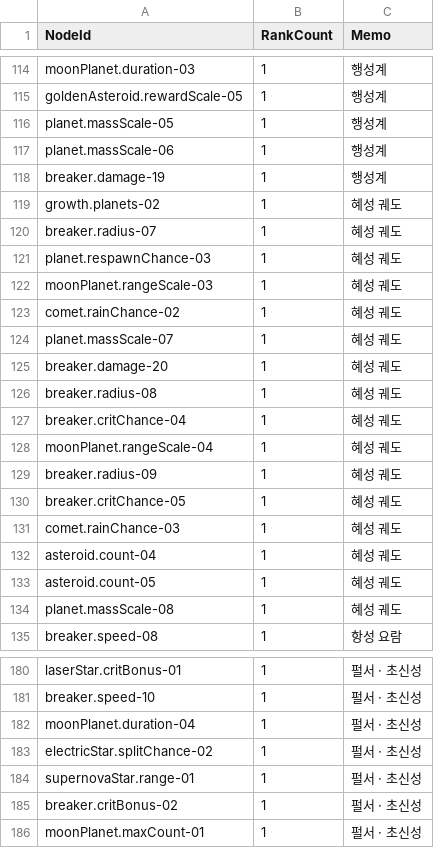
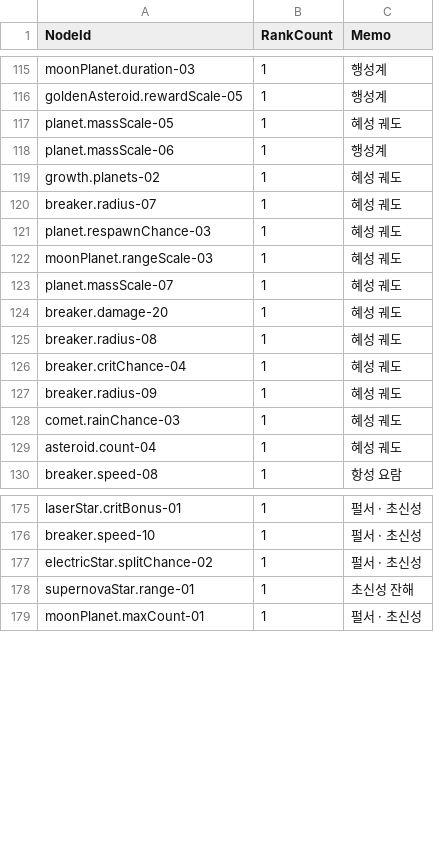
Before and after one commit to Anyway-WeMadeIt/Feed-A-Blackhole-Server, a CSV file: src/main/resources/content/nodes/Nodes.csv, drawn as a sheet; only a part is shown, gaps mark what is left out; the diff covers the shown part only.

```diff
--- a/src/main/resources/content/nodes/Nodes.csv
+++ b/src/main/resources/content/nodes/Nodes.csv
@@ -115,5 +116,4 @@ moonPlanet.duration-03,1,행성계
 goldenAsteroid.rewardScale-05,1,행성계
-planet.massScale-05,1,행성계
+planet.massScale-05,1,혜성 궤도
 planet.massScale-06,1,행성계
-breaker.damage-19,1,행성계
 growth.planets-02,1,혜성 궤도
@@ -122,3 +122,2 @@ planet.respawnChance-03,1,혜성 궤도
 moonPlanet.rangeScale-03,1,혜성 궤도
-comet.rainChance-02,1,혜성 궤도
 planet.massScale-07,1,혜성 궤도
@@ -127,9 +126,5 @@ breaker.radius-08,1,혜성 궤도
 breaker.critChance-04,1,혜성 궤도
-moonPlanet.rangeScale-04,1,혜성 궤도
 breaker.radius-09,1,혜성 궤도
-breaker.critChance-05,1,혜성 궤도
 comet.rainChance-03,1,혜성 궤도
 asteroid.count-04,1,혜성 궤도
-asteroid.count-05,1,혜성 궤도
-planet.massScale-08,1,혜성 궤도
 breaker.speed-08,1,항성 요람
@@ -181,6 +176,4 @@ laserStar.critBonus-01,1,펄서 · 초신성
 breaker.speed-10,1,펄서 · 초신성
-moonPlanet.duration-04,1,펄서 · 초신성
 electricStar.splitChance-02,1,펄서 · 초신성
-supernovaStar.range-01,1,펄서 · 초신성
-breaker.critBonus-02,1,펄서 · 초신성
+supernovaStar.range-01,1,초신성 잔해
 moonPlanet.maxCount-01,1,펄서 · 초신성
```
Also changed, not shown: 1 added row, 6 removed rows and 15 edited cells elsewhere in this file, src/main/resources/content/nodes/NodeCost.csv, src/main/resources/content/nodes/NodeEffects.csv, 4 other files.
